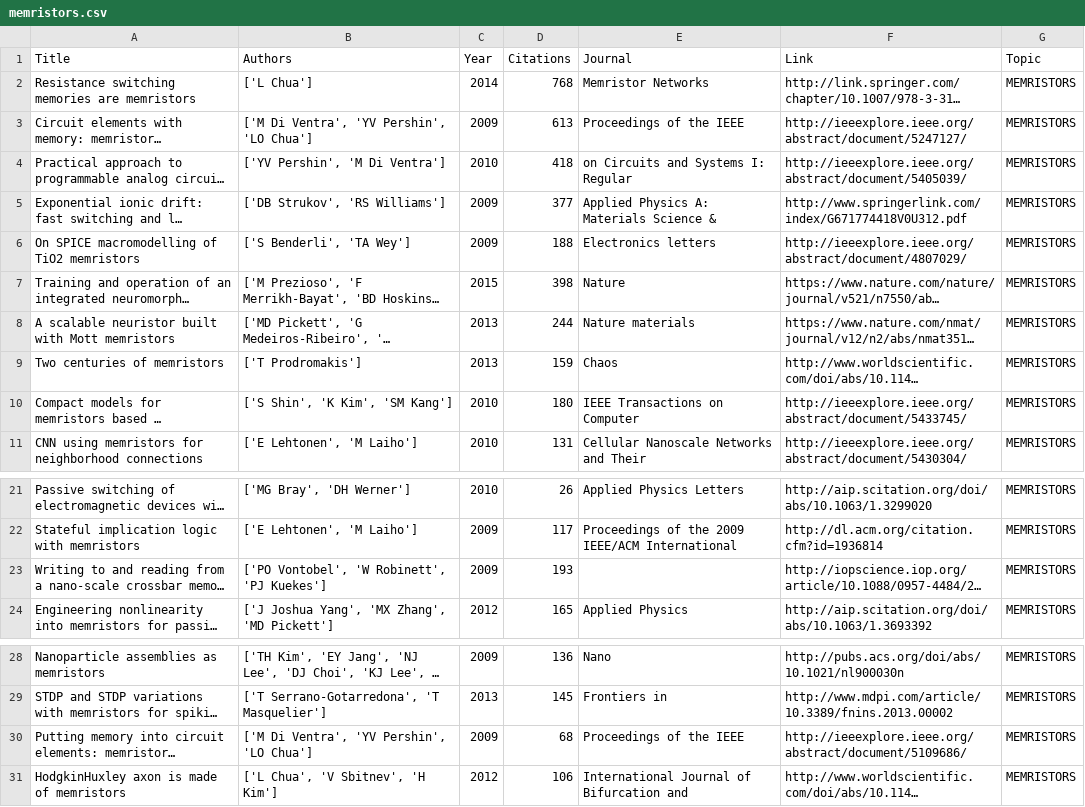
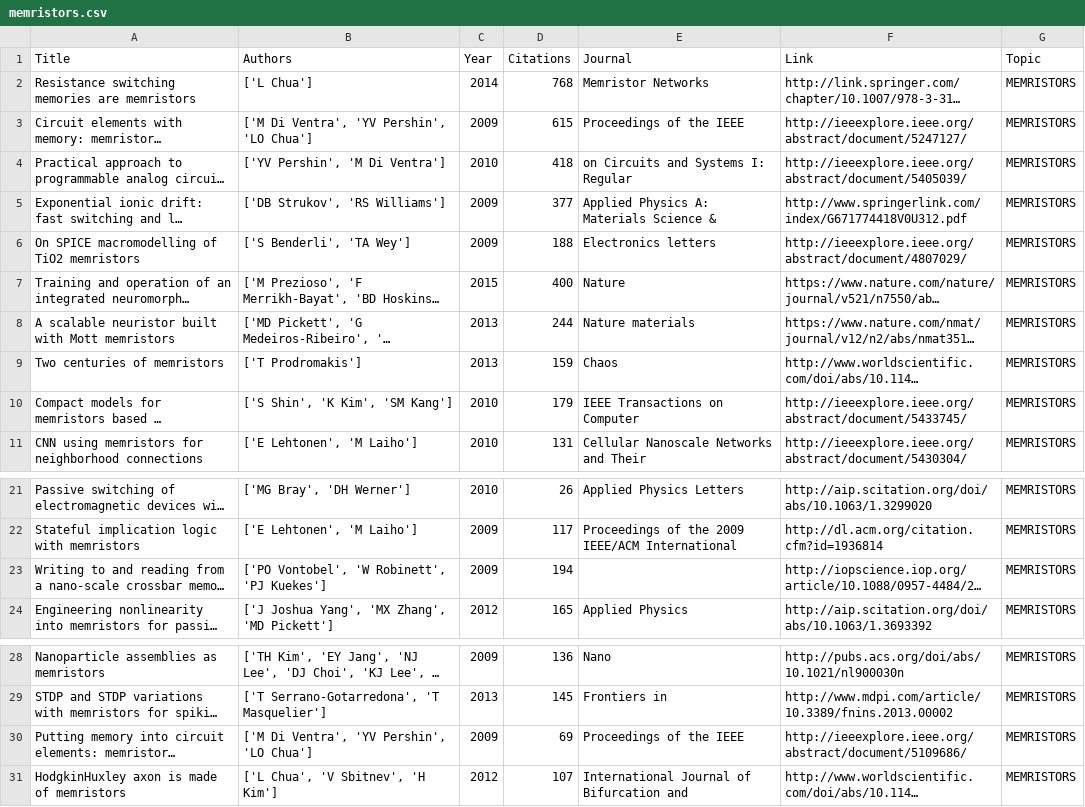
Before and after one commit to elisawarner/Google_Scholar_Comparator, a CSV file: csv_files/memristors.csv, drawn as a sheet; only a part is shown, gaps mark what is left out; long unchanged cells end in …; the diff names each change by its address in the sheet, - before the commit and + after, or states it on an @@ line.

```diff
--- a/csv_files/memristors.csv
+++ b/csv_files/memristors.csv
-D3 (Citations): 613
+D3 (Citations): 615
-D7 (Citations): 398
+D7 (Citations): 400
-D10 (Citations): 180
+D10 (Citations): 179
-D23 (Citations): 193
+D23 (Citations): 194
-D30 (Citations): 68
+D30 (Citations): 69
-D31 (Citations): 106
+D31 (Citations): 107
```
Also changed, not shown: csv_files/ebola virus.csv, csv_files/reduced order models.csv, 5 other files.
